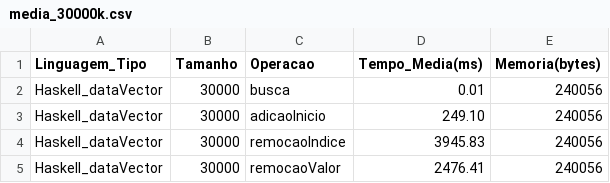
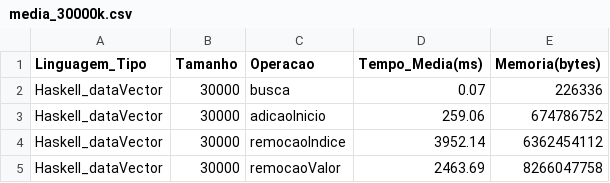
Before and after one commit to carvmalu/ProjetoLEDA, a CSV file: Resultados/Haskell/media_30000k.csv, drawn as a sheet.

```diff
--- a/Resultados/Haskell/media_30000k.csv
+++ b/Resultados/Haskell/media_30000k.csv
@@ -1,5 +1,5 @@
 Linguagem_Tipo,Tamanho,Operacao,Tempo_Media(ms),Memoria(bytes)
-Haskell_dataVector,30000,busca,0.01,240056
-Haskell_dataVector,30000,adicaoInicio,249.10,240056
-Haskell_dataVector,30000,remocaoIndice,3945.83,240056
-Haskell_dataVector,30000,remocaoValor,2476.41,240056
+Haskell_dataVector,30000,busca,0.07,226336
+Haskell_dataVector,30000,adicaoInicio,259.06,674786752
+Haskell_dataVector,30000,remocaoIndice,3952.14,6362454112
+Haskell_dataVector,30000,remocaoValor,2463.69,8266047758
```
Also changed, not shown: Resultados/Haskell/media_10000k.csv, Resultados/Haskell/media_50000k.csv, 5 other files.
